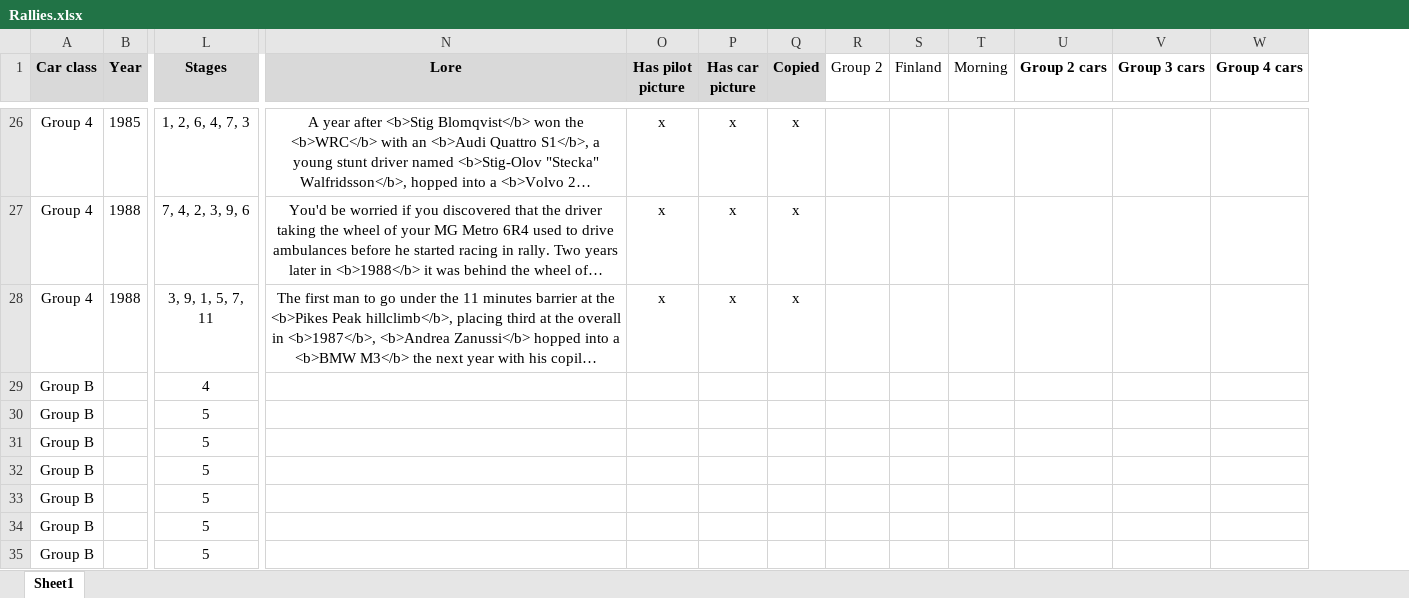
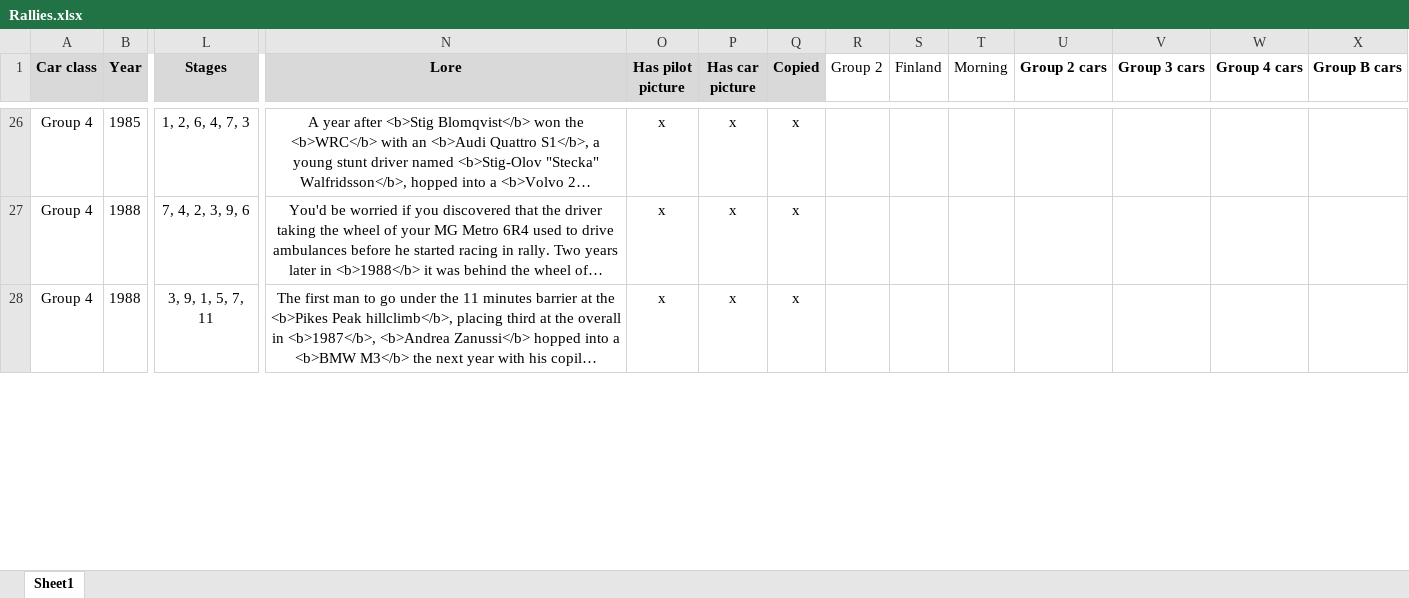
Before and after one commit to MMike17/ArtOfRally_HistoricalCareer, an Excel workbook: Data/Rallies.xlsx, sheet Sheet1, drawn as a sheet; only a part is shown, gaps mark what is left out; long unchanged cells end in …; values as stored, in another font and other column widths than the file's, no borders; conditional formats not drawn; removed rows and columns are numbered as before the commit, all else as after; rows hold the shown columns only; the diff covers the shown part only; the diff names each change by its address in the sheet, - before the commit and + after, or states it on an @@ line.

Commit message:
Add Group B rally 1

```diff
--- a/Data/Rallies.xlsx (sheet Sheet1)
+++ b/Data/Rallies.xlsx (sheet Sheet1)
+column X (Group B cars), empty
-row 29: Group B |  | 4
-row 30: Group B |  | 5
-row 31: Group B |  | 5
-row 32: Group B |  | 5
-row 33: Group B |  | 5
-row 34: Group B |  | 5
-row 35: Group B |  | 5
```
Also changed, not shown: 14 added rows, 7 removed rows and 7 edited cells elsewhere in this sheet, 4 other files.
